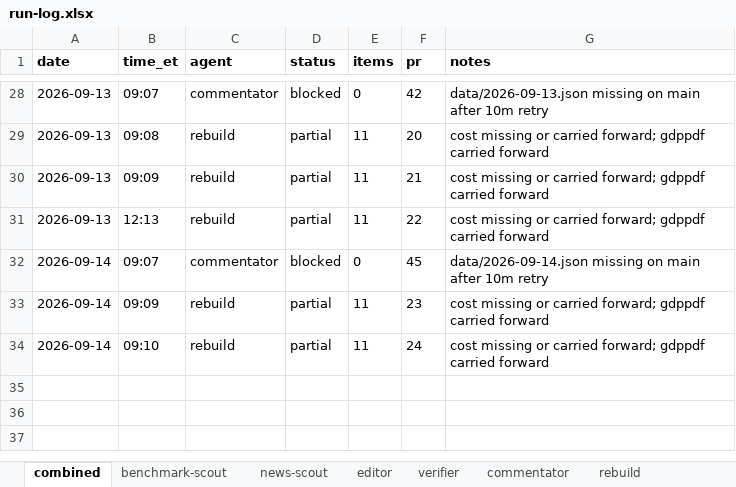
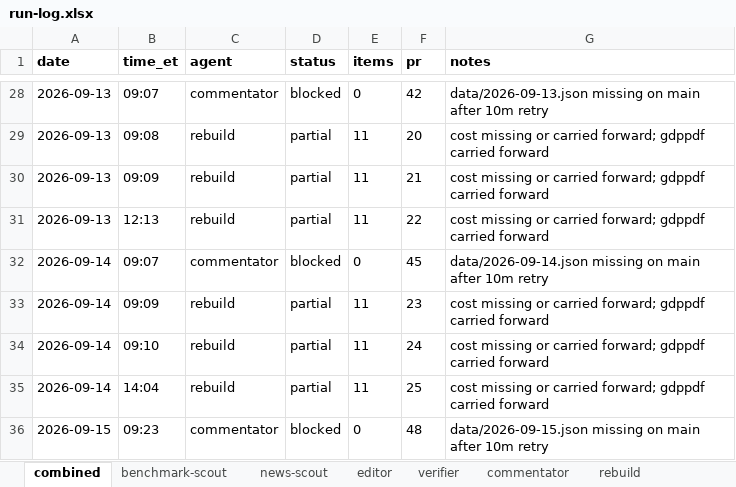
Before and after one commit to jwatson7399/ai-auditing-dashboard, an Excel workbook: log/run-log.xlsx, sheet combined, drawn as a sheet; only a part is shown, gaps mark what is left out; values as stored, in another font and other column widths than the file's, no borders; the diff names each change by its address in the sheet, - before the commit and + after, or states it on an @@ line.

Commit message:
Daily rebuild 2026-09-15 (run 26)

```diff
--- a/log/run-log.xlsx (sheet combined)
+++ b/log/run-log.xlsx (sheet combined)
+row 35: 2026-09-14 | 14:04 | rebuild | partial | 11 | 25 | cost missing or carried forward; gdppdf carried forward
+row 36: 2026-09-15 | 09:23 | commentator | blocked | 0 | 48 | data/2026-09-15.json missing on main after 10m retry
```
Also changed, not shown: sheet commentator, sheet rebuild, 12 other files.
